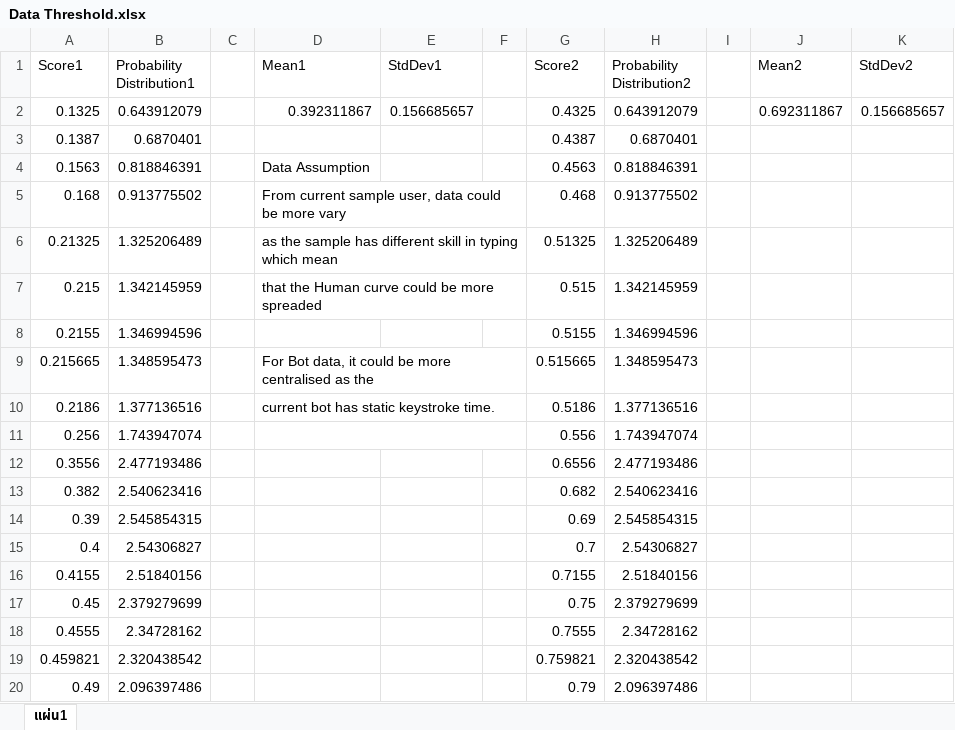
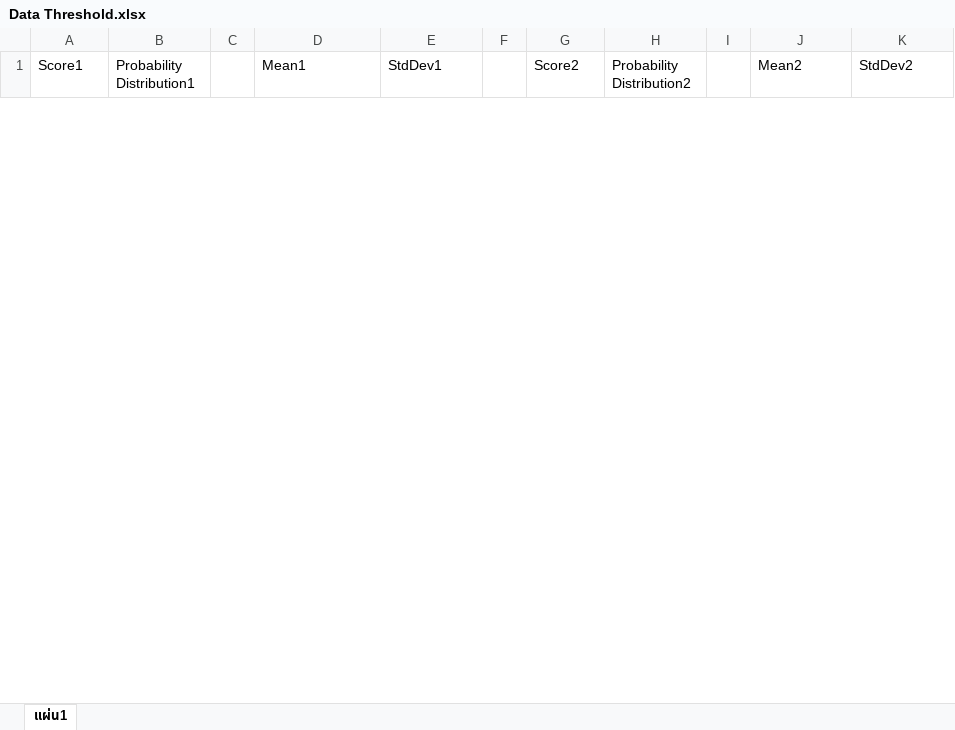
Before and after one commit to TheBrenny/IT-Project-1, an Excel workbook: Data Threshold.xlsx, sheet แผ่น1, drawn as a sheet; only a part is shown; values as stored, in another font and other column widths than the file's, no borders; charts and pictures not drawn; removed rows and columns are numbered as before the commit, all else as after; the diff covers the shown part only; the diff names each change by its address in the sheet, - before the commit and + after, or states it on an @@ line.

Commit message:
data threshold 05/25/2021
Data threshold file with 125 human and bot score.

```diff
--- a/Data Threshold.xlsx (sheet แผ่น1)
+++ b/Data Threshold.xlsx (sheet แผ่น1)
-row 2: 0.1325 | 0.643912079 |  | 0.392311867 | 0.156685657 |  | 0.4325 | 0.643912079 |  | 0.692311867 | 0.156685657
-row 3: 0.1387 | 0.6870401 |  |  |  |  | 0.4387 | 0.6870401
-row 4: 0.1563 | 0.818846391 |  | Data Assumption |  |  | 0.4563 | 0.818846391
-row 5: 0.168 | 0.913775502 |  | From current sample user, data could be more vary |  |  | 0.468 | 0.913775502
-row 6: 0.21325 | 1.325206489 |  | as the sample has different skill in typing which mean |  |  | 0.51325 | 1.325206489
-row 7: 0.215 | 1.342145959 |  | that the Human curve could be more spreaded |  |  | 0.515 | 1.342145959
-row 8: 0.2155 | 1.346994596 |  |  |  |  | 0.5155 | 1.346994596
-row 9: 0.215665 | 1.348595473 |  | For Bot data, it could be more centralised as the |  |  | 0.515665 | 1.348595473
-row 10: 0.2186 | 1.377136516 |  | current bot has static keystroke time. |  |  | 0.5186 | 1.377136516
-row 11: 0.256 | 1.743947074 |  |  |  |  | 0.556 | 1.743947074
-row 12: 0.3556 | 2.477193486 |  |  |  |  | 0.6556 | 2.477193486
-row 13: 0.382 | 2.540623416 |  |  |  |  | 0.682 | 2.540623416
-row 14: 0.39 | 2.545854315 |  |  |  |  | 0.69 | 2.545854315
-row 15: 0.4 | 2.54306827 |  |  |  |  | 0.7 | 2.54306827
-row 16: 0.4155 | 2.51840156 |  |  |  |  | 0.7155 | 2.51840156
-row 17: 0.45 | 2.379279699 |  |  |  |  | 0.75 | 2.379279699
-row 18: 0.4555 | 2.34728162 |  |  |  |  | 0.7555 | 2.34728162
-row 19: 0.459821 | 2.320438542 |  |  |  |  | 0.759821 | 2.320438542
-row 20: 0.49 | 2.096397486 |  |  |  |  | 0.79 | 2.096397486
```
Also changed, not shown: 125 added rows and 11 removed rows elsewhere in this sheet, charts or pictures.
